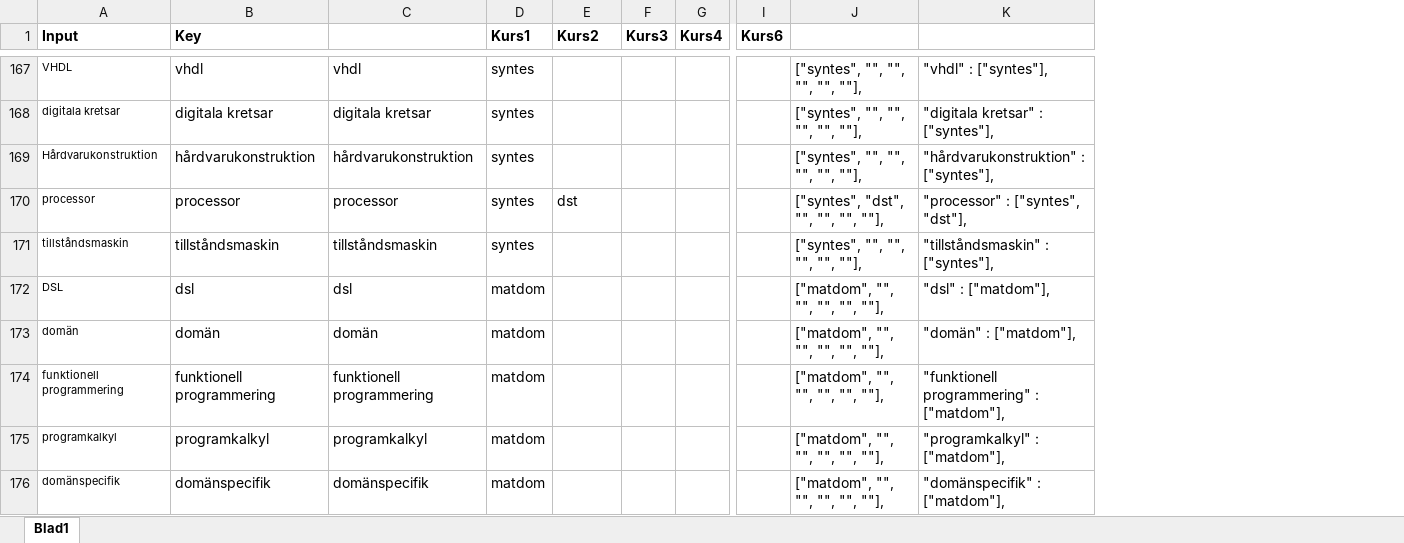
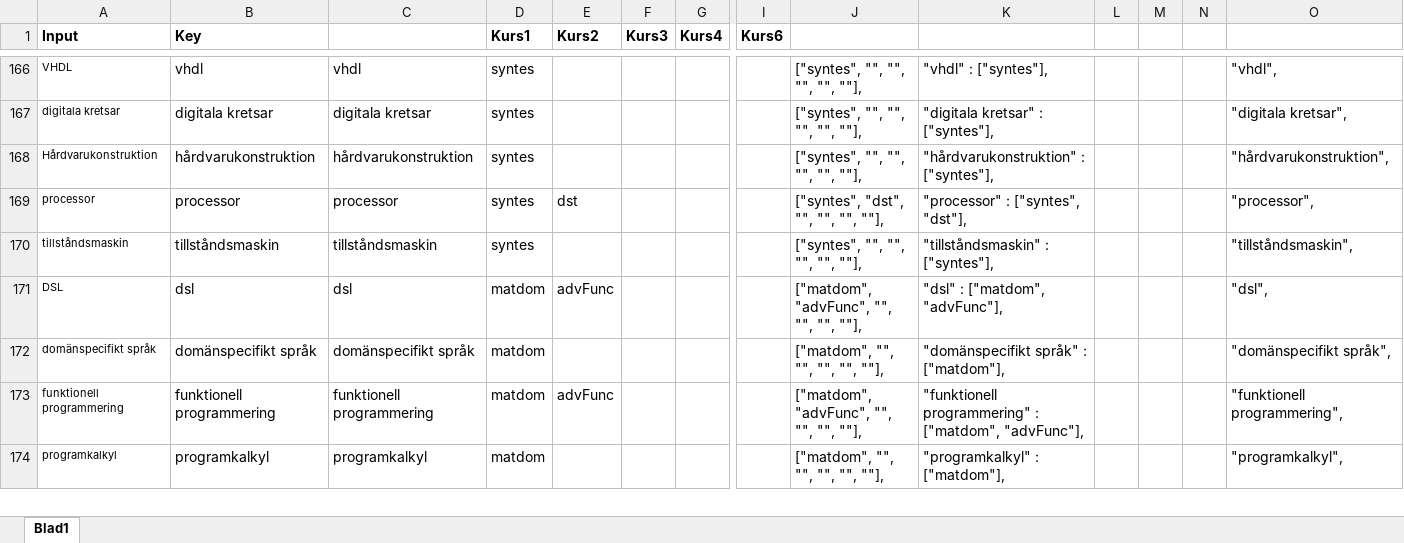
Before and after one commit to alundb/DNS-interaktiv-kursgraf, an Excel workbook: tagList.xlsx, sheet Blad1, drawn as a sheet; only a part is shown, gaps mark what is left out; values as stored, in another font and other column widths than the file's, no borders; conditional formats not drawn; removed rows and columns are numbered as before the commit, all else as after; rows hold the shown columns only; the diff covers the shown part only; the diff names each change by its address in the sheet, - before the commit and + after, or states it on an @@ line.

```diff
--- a/tagList.xlsx (sheet Blad1)
+++ b/tagList.xlsx (sheet Blad1)
+column L, empty
+column M, empty
+column N, empty
+column O, rows 166-171: "vhdl", | "digitala kretsar", | "hårdvarukonstruktion", | "processor", | "tillståndsmaskin", | "dsl",; rows 173-174: "funktionell programmering", | "programkalkyl",
-E171 (Kurs2): (empty)
+E171 (Kurs2): advFunc
-J171: ["matdom", "", "", "", "", ""],
+J171: ["matdom", "advFunc", "", "", "", ""],
-K171: "dsl" : ["matdom"],
+K171: "dsl" : ["matdom", "advFunc"],
-row 173: domän | domän | domän | matdom |  |  |  |  | ["matdom", "", "", "", "", ""], | "domän" : ["matdom"],
+row 172: domänspecifikt språk | domänspecifikt språk | domänspecifikt språk | matdom |  |  |  |  | ["matdom", "", "", "", "", ""], | "domänspecifikt språk" : ["matdom"], |  |  |  | "domänspecifikt språk",
-E173 (Kurs2): (empty)
+E173 (Kurs2): advFunc
-J173: ["matdom", "", "", "", "", ""],
+J173: ["matdom", "advFunc", "", "", "", ""],
-K173: …programmering" : ["matdom"],
+K173: …programmering" : ["matdom", "advFunc"],
-row 176: domänspecifik | domänspecifik | domänspecifik | matdom |  |  |  |  | ["matdom", "", "", "", "", ""], | "domänspecifik" : ["matdom"],
```
Also changed, not shown: 86 added rows, 102 removed rows and 42 edited cells elsewhere in this sheet, formulas that keep their value, 8 other files.
